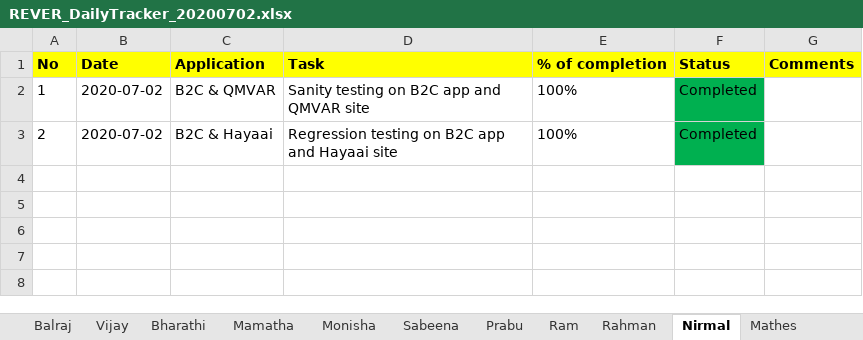
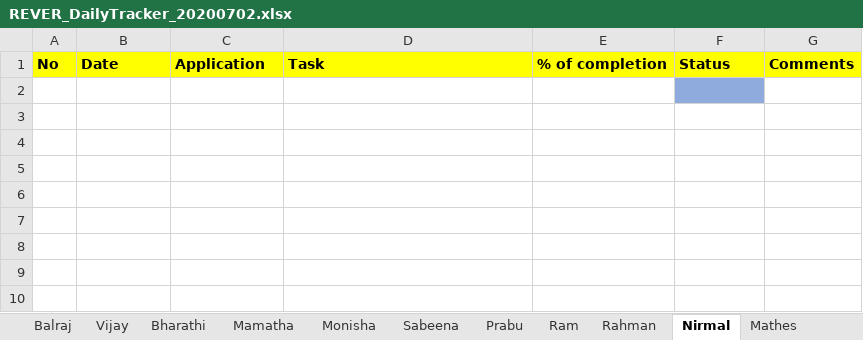
Before and after one commit to tcbalaji/DailyTracker, an Excel workbook: REVER_DailyTracker_20200702.xlsx, sheet Nirmal, drawn as a sheet; only a part is shown; values as stored, in another font and other column widths than the file's, no borders; the diff names each change by its address in the sheet, - before the commit and + after, or states it on an @@ line.

```diff
--- a/REVER_DailyTracker_20200702.xlsx (sheet Nirmal)
+++ b/REVER_DailyTracker_20200702.xlsx (sheet Nirmal)
-row 2: 1 | 2020-07-02 | B2C & QMVAR | Sanity testing on B2C app and QMVAR site | 100% | Completed
+row 2: (empty)
-F2 fill: #00B050
+F2 fill: #8FAADC
-row 3: 2 | 2020-07-02 | B2C & Hayaai | Regression testing on B2C app and Hayaai site | 100% | Completed
+row 3: (empty)
-F3 fill: #00B050
+F3 fill: none
+row 4: (empty)
+row 5: (empty)
```
Also changed, not shown: sheet Prabu, sheet Vijay, sheet Mathes, sheet Monisha.
